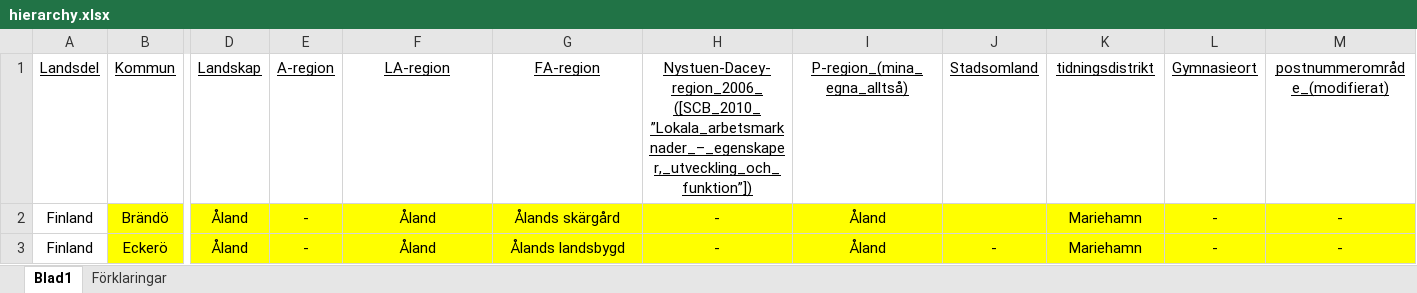
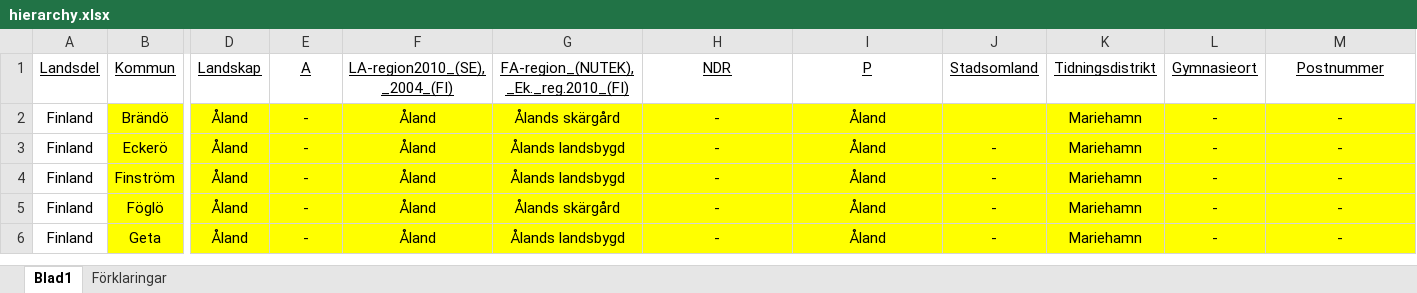
Before and after one commit to maxberggren/sinus, an Excel workbook: hierarchy.xlsx, sheet Blad1, drawn as a sheet; only a part is shown, gaps mark what is left out; the shorter side is filled out with more unchanged rows; values as stored, in another font and other column widths than the file's, no borders; the diff names each change by its address in the sheet, - before the commit and + after, or states it on an @@ line.

Commit message:
fallback: parkvall deluxe

```diff
--- a/hierarchy.xlsx (sheet Blad1)
+++ b/hierarchy.xlsx (sheet Blad1)
-E1: A-region
+E1: A
-F1: LA-region
+F1: LA-region2010_(SE),_2004_(FI)
-G1: FA-region
+G1: FA-region_(NUTEK),_Ek._reg.2010_(FI)
-H1: Nystuen-Dacey-region_2006_([SCB_2010_”Lokala_arbetsmarknader_–_egenskaper,_utveckling_och_funktion”])
+H1: NDR
-I1: P-region_(mina_egna_alltså)
+I1: P
-K1: tidningsdistrikt
+K1: Tidningsdistrikt
-M1: postnummerområde_(modifierat)
+M1: Postnummer
```
